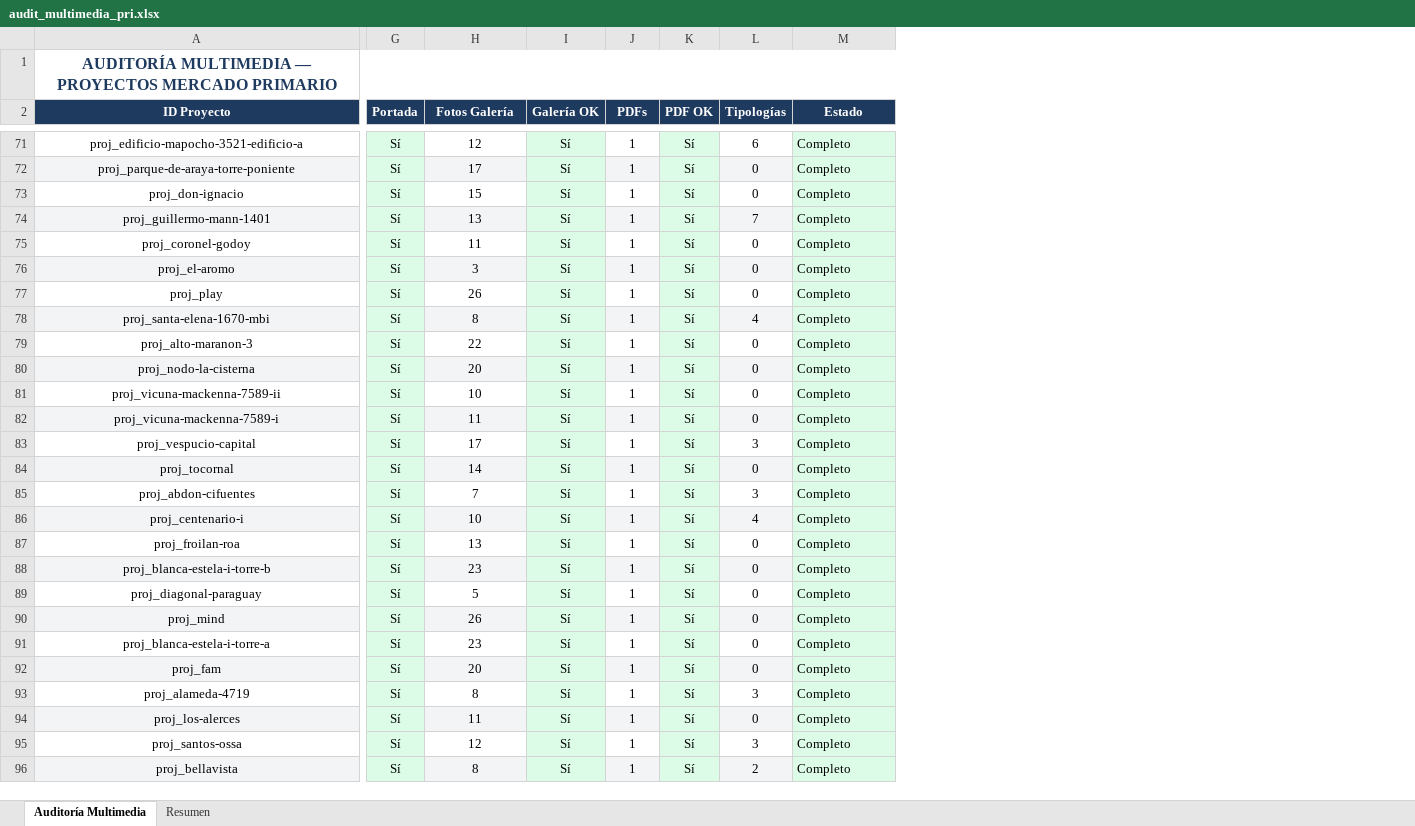
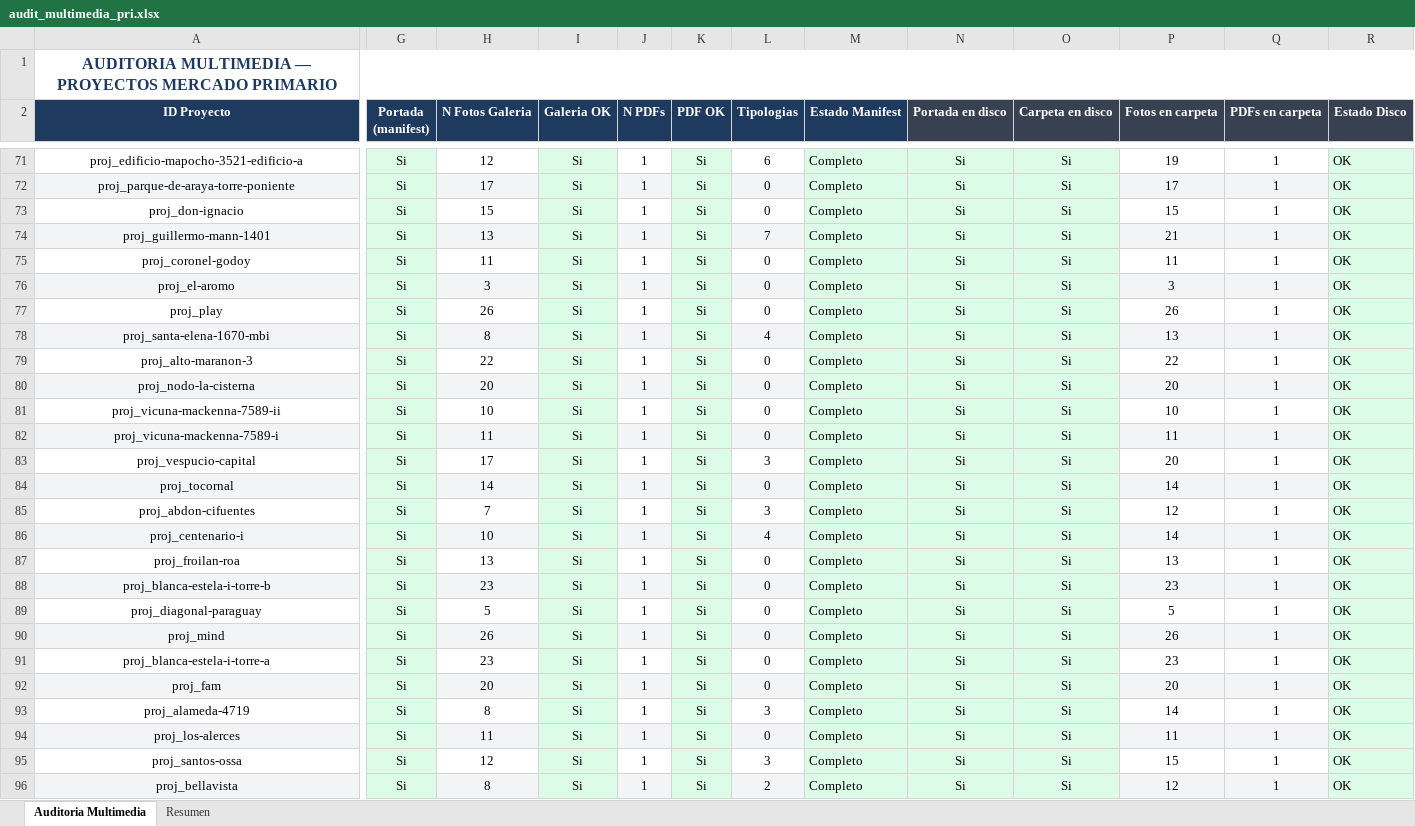
Before and after one commit to fdonosoh-droid/viveprop_web, an Excel workbook: viveprop-platform/data/audit_multimedia_pri.xlsx, sheet Auditoria Multimedia, drawn as a sheet; only a part is shown, gaps mark what is left out; values as stored, in another font and other column widths than the file's, no borders; removed rows and columns are numbered as before the commit, all else as after; the diff covers the shown part only; the diff names each change by its address in the sheet, - before the commit and + after, or states it on an @@ line.

Commit message:
actualiza archivo de auditoria proyectos / imagenes / pdf; y sube brochure PSUR RVC

```diff
--- a/viveprop-platform/data/audit_multimedia_pri.xlsx (sheet Auditoria Multimedia)
+++ b/viveprop-platform/data/audit_multimedia_pri.xlsx (sheet Auditoria Multimedia)
-sheet tab: Auditoría Multimedia
+sheet tab: Auditoria Multimedia
-column G (Portada), rows 71-96: all Sí
+column G (Portada (manifest)), rows 71-96: all Si
+column N (Portada en disco), rows 71-96: all Si
+column O (Carpeta en disco), rows 71-96: all Si
+column P (Fotos en carpeta), rows 71-96: 19 | 17 | 15 | 21 | 11 | 3 | 26 | 13 | 22 | 20 | 10 | 11 | 20 | 14 | 12 | 14 | 13 | 23 | 5 | 26 | 23 | 20 | 14 | 11 | 15 | 12
+column Q (PDFs en carpeta), rows 71-96: all 1
+column R (Estado Disco), rows 71-96: all OK
-A1 (ID Proyecto): AUDITORÍA MULTIMEDIA —…
+A1 (ID Proyecto): AUDITORIA MULTIMEDIA —…
-H2: Fotos Galería
+H2: N Fotos Galeria
-I2: Galería OK
+I2: Galeria OK
-J2: PDFs
+J2: N PDFs
-L2: Tipologías
+L2: Tipologias
-M2: Estado
+M2: Estado Manifest
-I71:I96 (Galeria OK): Sí
+I71:I96 (Galeria OK): Si
-K71:K96 (PDF OK): Sí
+K71:K96 (PDF OK): Si
```
Also changed, not shown: 80 edited cells elsewhere in this sheet, sheet Resumen, 3 other files.
